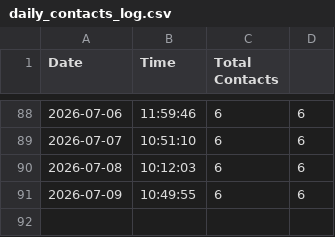
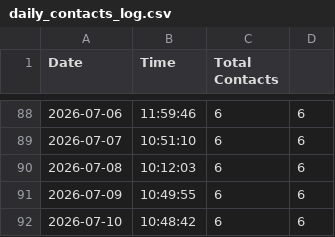
Before and after one commit to Dhakal1997/supabase-python, a CSV file: daily_contacts_log.csv, drawn as a sheet; only a part is shown, gaps mark what is left out; the diff names each change by its address in the sheet, - before the commit and + after, or states it on an @@ line.

```diff
--- a/daily_contacts_log.csv
+++ b/daily_contacts_log.csv
+row 92: 2026-07-10 | 10:48:42 | 6 | 6
```
